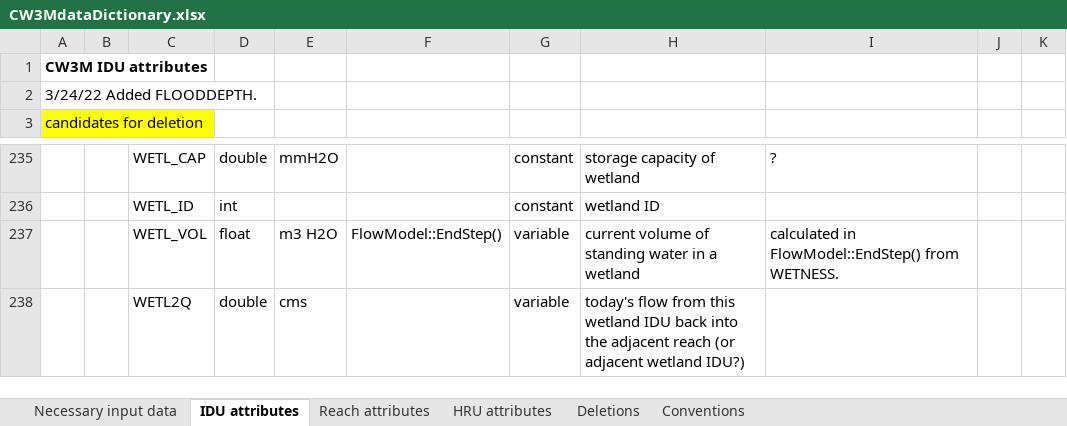
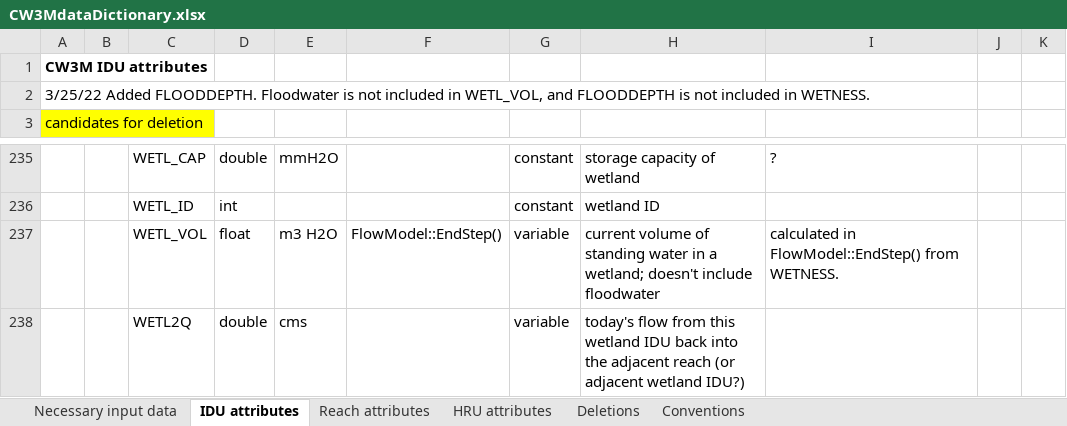
Before and after one commit to DavidConklin1947/CW3M, an Excel workbook: DataCW3M/CW3MdigitalHandbook/CW3MdataDictionary.xlsx, sheet IDU attributes, drawn as a sheet; only a part is shown, gaps mark what is left out; values as stored, in another font and other column widths than the file's, no borders; the diff names each change by its address in the sheet, - before the commit and + after, or states it on an @@ line.

Commit message:
This log also covers the previous commit. Separate FLOODDEPTH from WETNESS. CW3MdataDictionary.xlsx - Add IDU attribute FLOODDEPTH. FLOWreports_McKenzie.xml - Recode the Net kcal calculation in the "FLOW Shade-a-lator reach comparison" report. APs.cpp - Add FLOODDEPTH to RunPrescribedLULCs(). Flow.cpp - Include FLOODDEPTH in FixHRUwaterBalance(), ReachH2OtoWetlandIDU(), FlowModel::Run(), FlowModel::StartYear(), CheckHRUwaterBalance(), CheckSurfaceH2O(), and WetlSurfH2Ofluxes(). In ApplyQ2WETL(), instead of returning floodwaters to the reaches, overfill the wetland. The floodwater goes back to the reaches the next day. In ReachH2OtoWetland(), assert that FLOODDEPTH is 0 on entry. HBV.cpp - Include FLOODDEPTH when calculating surface water.

```diff
--- a/DataCW3M/CW3MdigitalHandbook/CW3MdataDictionary.xlsx (sheet IDU attributes)
+++ b/DataCW3M/CW3MdigitalHandbook/CW3MdataDictionary.xlsx (sheet IDU attributes)
-A2: 3/24/22 Added FLOODDEPTH.
+A2: 3/25/22 Added FLOODDEPTH. Floodwater is not included in WETL_VOL, and FLOODDEPTH is not included in WETNESS.
-H237: …in a wetland
+H237: …in a wetland; doesn't include floodwater
```
Also changed, not shown: DataCW3M/CW3MdigitalHandbook/Wetlands.xlsx, DataCW3M/RegressionTesting/CW3M_McKenzie.xlsx, 4 other files.
